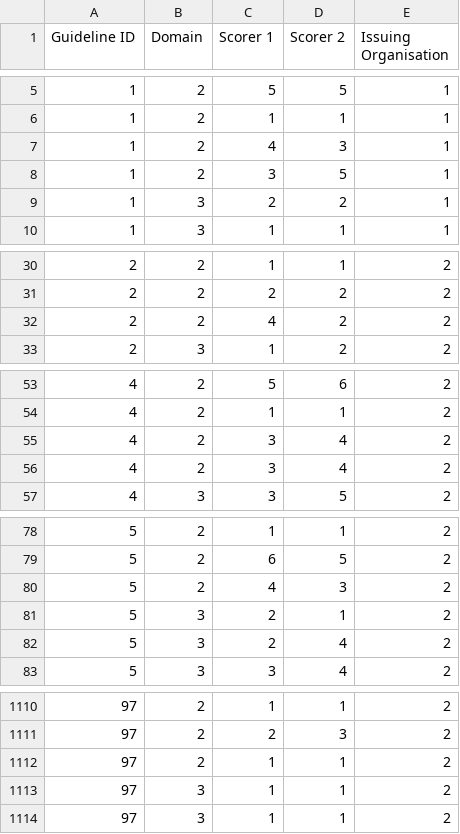
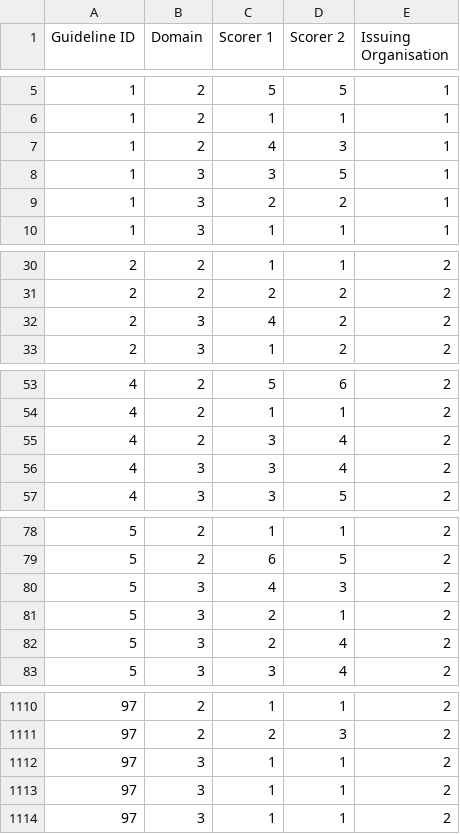
Before and after one commit to samlipworth/influenza, a CSV file: Domain scores for R 21.04.2021.csv, drawn as a sheet; only a part is shown, gaps mark what is left out; the diff covers the shown part only.

Commit message:
correct Domain scores

```diff
--- a/Domain scores for R 21.04.2021.csv
+++ b/Domain scores for R 21.04.2021.csv
@@ -7,3 +7,3 @@
 1,2,4,3,1
-1,2,3,5,1
+1,3,3,5,1
 1,3,2,2,1
@@ -31,3 +31,3 @@
 2,2,2,2,2
-2,2,4,2,2
+2,3,4,2,2
 2,3,1,2,2
@@ -55,3 +55,3 @@
 4,2,3,4,2
-4,2,3,4,2
+4,3,3,4,2
 4,3,3,5,2
@@ -79,3 +79,3 @@
 5,2,6,5,2
-5,2,4,3,2
+5,3,4,3,2
 5,3,2,1,2
@@ -1111,3 +1111,3 @@
 97,2,2,3,2
-97,2,1,1,2
+97,3,1,1,2
 97,3,1,1,2
```
Also changed, not shown: 15 added rows, 15 removed rows and 28 edited cells elsewhere in this file.
